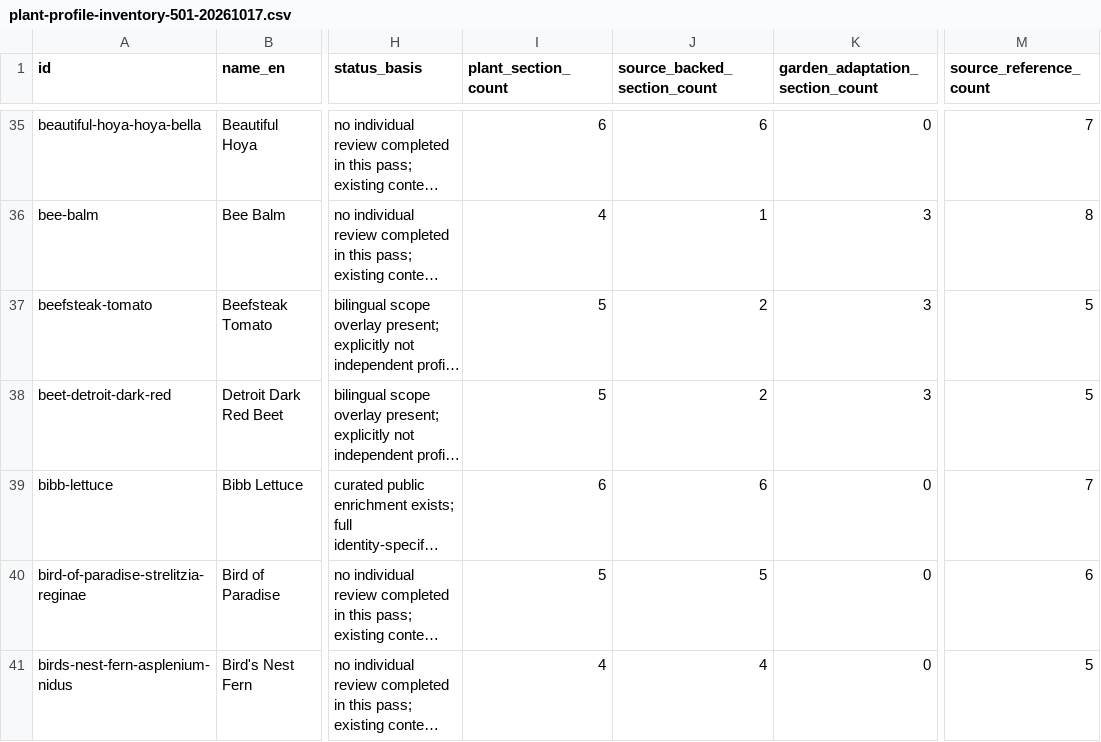
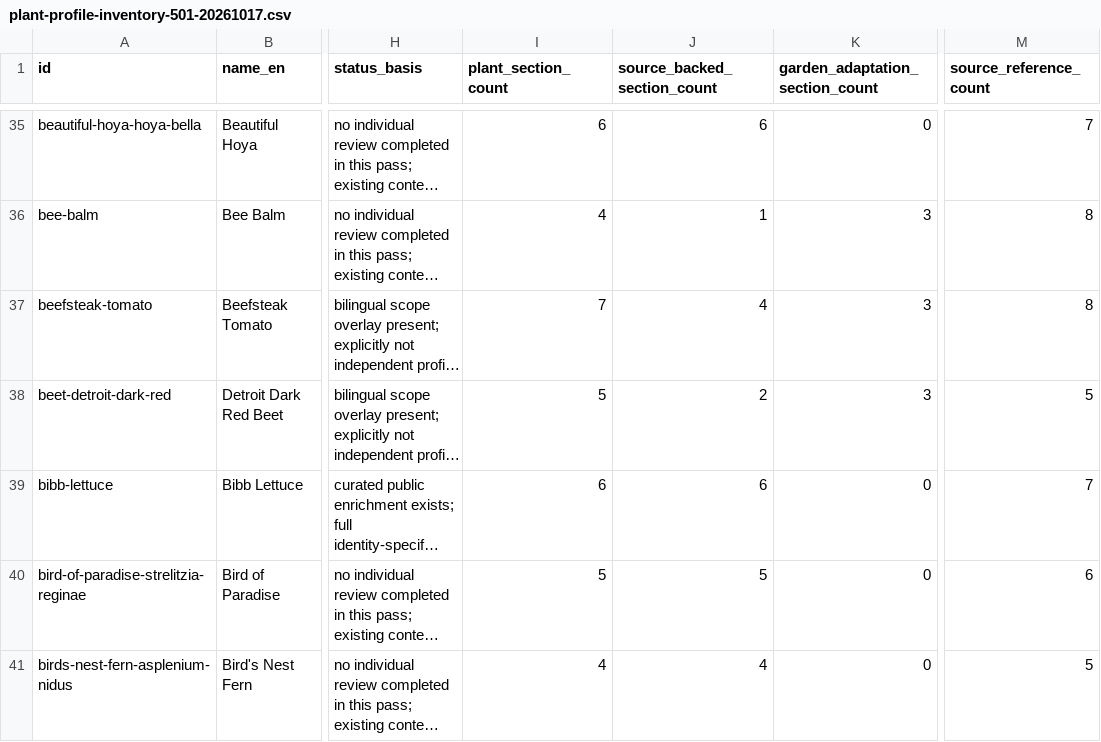
Before and after one commit to juangaudino/streex-garden, a CSV file: labs/gardenpedia/research/plant-profile-inventory-501-20261017.csv, drawn as a sheet; only a part is shown, gaps mark what is left out; long unchanged cells end in …; the diff covers the shown part only; the diff names each change by its address in the sheet, - before the commit and + after, or states it on an @@ line.

```diff
--- a/labs/gardenpedia/research/plant-profile-inventory-501-20261017.csv
+++ b/labs/gardenpedia/research/plant-profile-inventory-501-20261017.csv
-I37 (plant_section_count): 5
+I37 (plant_section_count): 7
-J37 (source_backed_section_count): 2
+J37 (source_backed_section_count): 4
-M37 (source_reference_count): 5
+M37 (source_reference_count): 8
```
Also changed, not shown: 103 edited cells elsewhere in this file, 12 other files.
